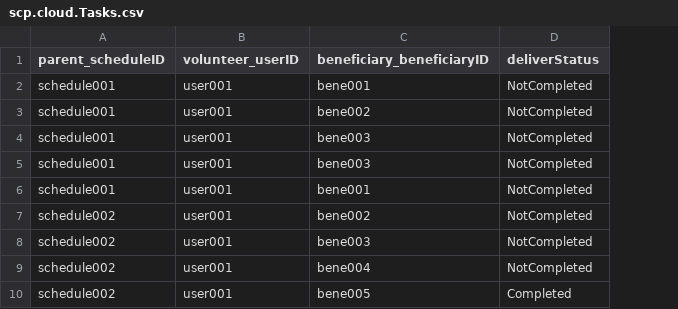
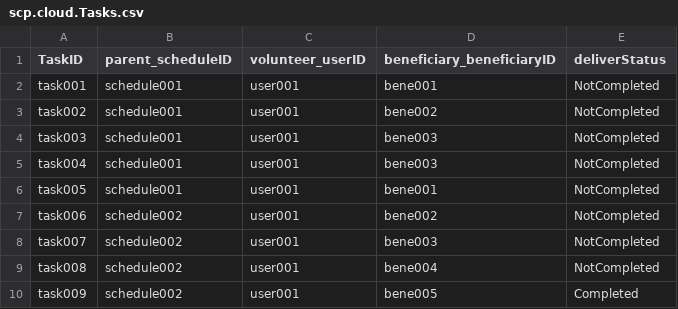
Before and after one commit to gYunTian/EBS-G1T3, a CSV file: db/data/scp.cloud.Tasks.csv, drawn as a sheet; the diff names each change by its address in the sheet, - before the commit and + after, or states it on an @@ line.

```diff
--- a/db/data/scp.cloud.Tasks.csv
+++ b/db/data/scp.cloud.Tasks.csv
+column A (TaskID), rows 2-10: task001 | task002 | task003 | task004 | task005 | task006 | task007 | task008 | task009
```
Also changed, not shown: 2 other files.
